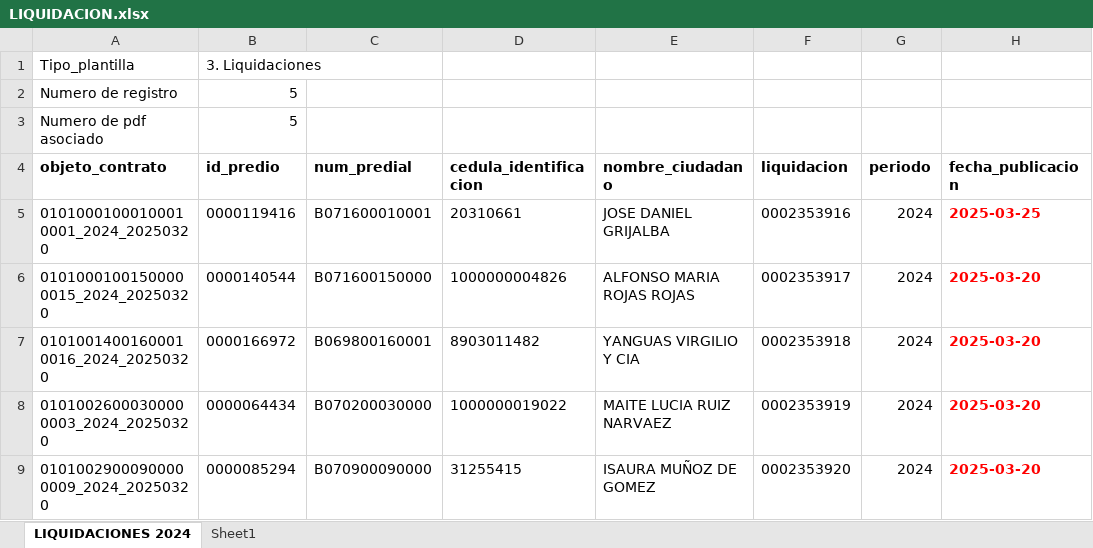
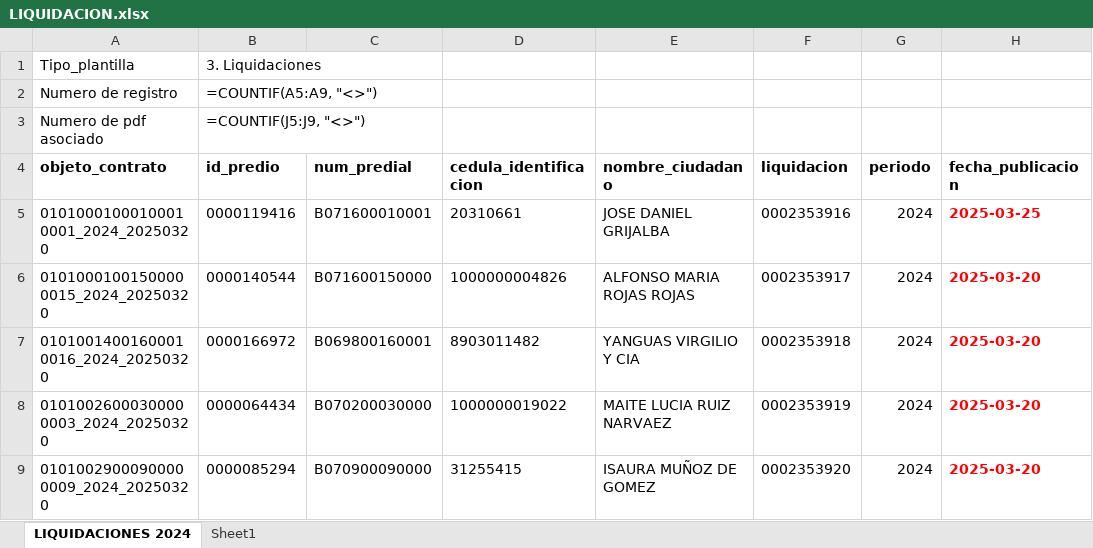
Before and after one commit to Jose-Daniel-G/multimedia_cam3, an Excel workbook: storage/app/public/users/jose.jdgo97/LIQUIDACION.xlsx, sheet LIQUIDACIONES 2024, drawn as a sheet; only a part is shown; values as stored, in another font and other column widths than the file's, no borders; formulas are shown in place of their values; the diff names each change by its address in the sheet, - before the commit and + after, or states it on an @@ line.

```diff
--- a/storage/app/public/users/jose.jdgo97/LIQUIDACION.xlsx (sheet LIQUIDACIONES 2024)
+++ b/storage/app/public/users/jose.jdgo97/LIQUIDACION.xlsx (sheet LIQUIDACIONES 2024)
-B2 (id_predio): 5
+B2 (id_predio): =COUNTIF(A5:A9, "<>")
-B3 (id_predio): 5
+B3 (id_predio): =COUNTIF(J5:J9, "<>")
```
Also changed, not shown: storage/app/public/users/jose.jdgo97/COACTIVO.xlsx, storage/app/public/users/jose.jdgo97/Ejemplo.de.plantilla.xlsx, 16 other files.
